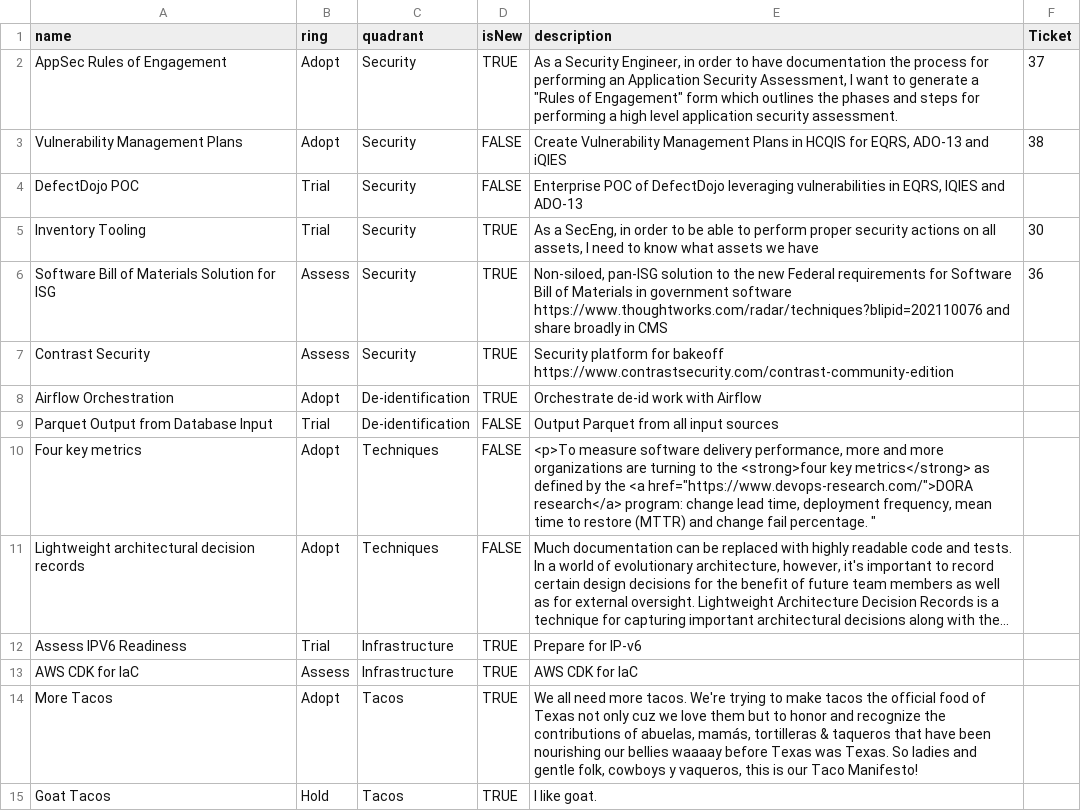
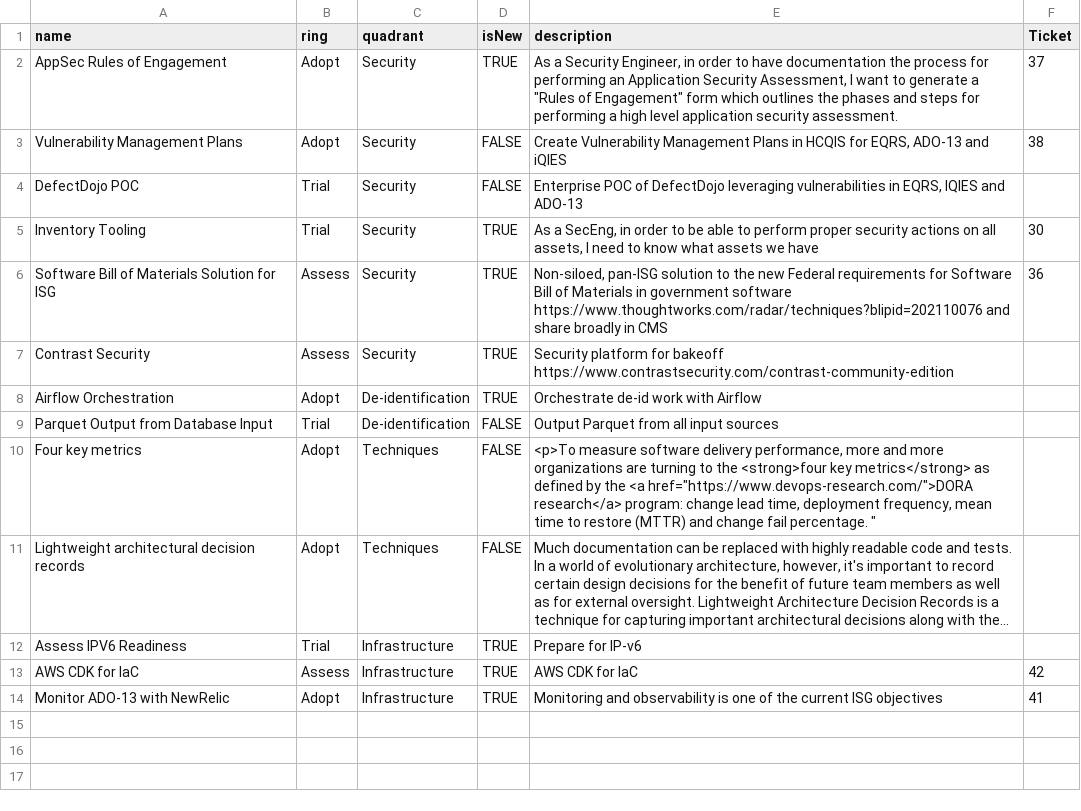
Before and after one commit to tomwillis608/radar-test, a CSV file: ISFCS.csv, drawn as a sheet; long unchanged cells end in …; removed rows and columns are numbered as before the commit, all else as after; the diff names each change by its address in the sheet, - before the commit and + after, or states it on an @@ line.

Commit message:
back to 4 quadrents

```diff
--- a/ISFCS.csv
+++ b/ISFCS.csv
-F13 (Ticket): (empty)
+F13 (Ticket): 42
-row 14: More Tacos | Adopt | Tacos | TRUE | We all need more tacos. We're trying to make tacos the official food of Texas not only cuz we love them but to honor and recognize the contributions of abuelas, mamás, tortilleras & taqueros that have been nourishing our bellies waaaay before Texas was Texas. So ladies and gentle folk, cowboys y vaqueros, this is our Taco Manifesto!
-row 15: Goat Tacos | Hold | Tacos | TRUE | I like goat.
+row 14: Monitor ADO-13 with NewRelic | Adopt | Infrastructure | TRUE | Monitoring and observability is one of the current ISG objectives | 41
```
